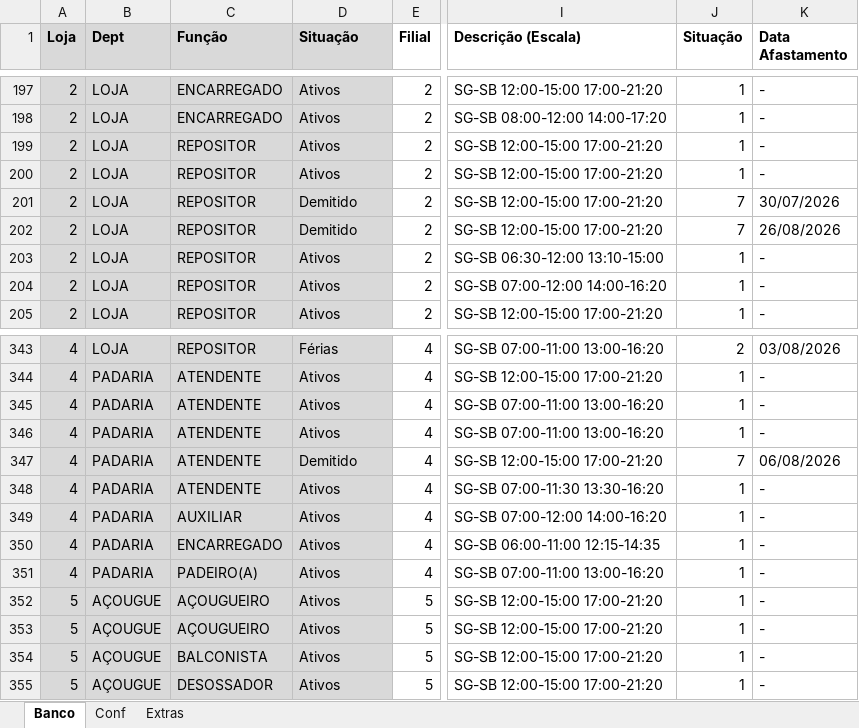
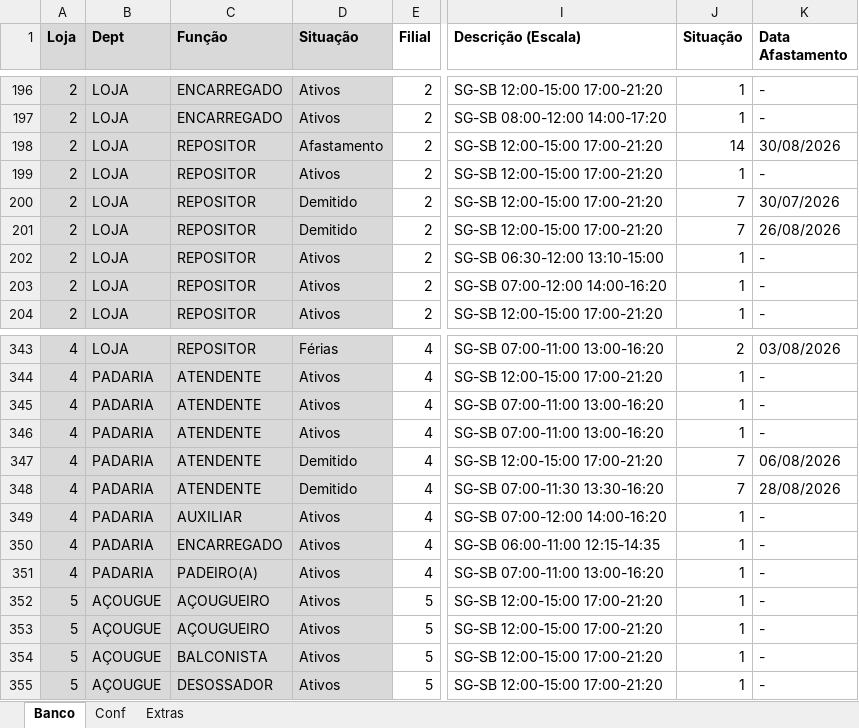
Before and after one commit to Molicenter/Quadro-Lotacao-Lojas, an Excel workbook: Banco QL.xlsx, sheet Banco, drawn as a sheet; only a part is shown, gaps mark what is left out; values as stored, in another font and other column widths than the file's, no borders; addresses are those after the commit; the diff covers the shown part only; the diff names each change by its address in the sheet, - before the commit and + after, or states it on an @@ line.

```diff
--- a/Banco QL.xlsx (sheet Banco)
+++ b/Banco QL.xlsx (sheet Banco)
-D198 (Situação): Ativos
+D198 (Situação): Afastamento
-J198 (Situação): 1
+J198 (Situação): 14
-K198 (Data Afastamento): -
+K198 (Data Afastamento): 30/08/2026
-D348 (Situação): Ativos
+D348 (Situação): Demitido
-J348 (Situação): 1
+J348 (Situação): 7
-K348 (Data Afastamento): -
+K348 (Data Afastamento): 28/08/2026
```
Also changed, not shown: 4 added rows, 5 removed rows and 7 edited cells elsewhere in this sheet, formulas that keep their value.
